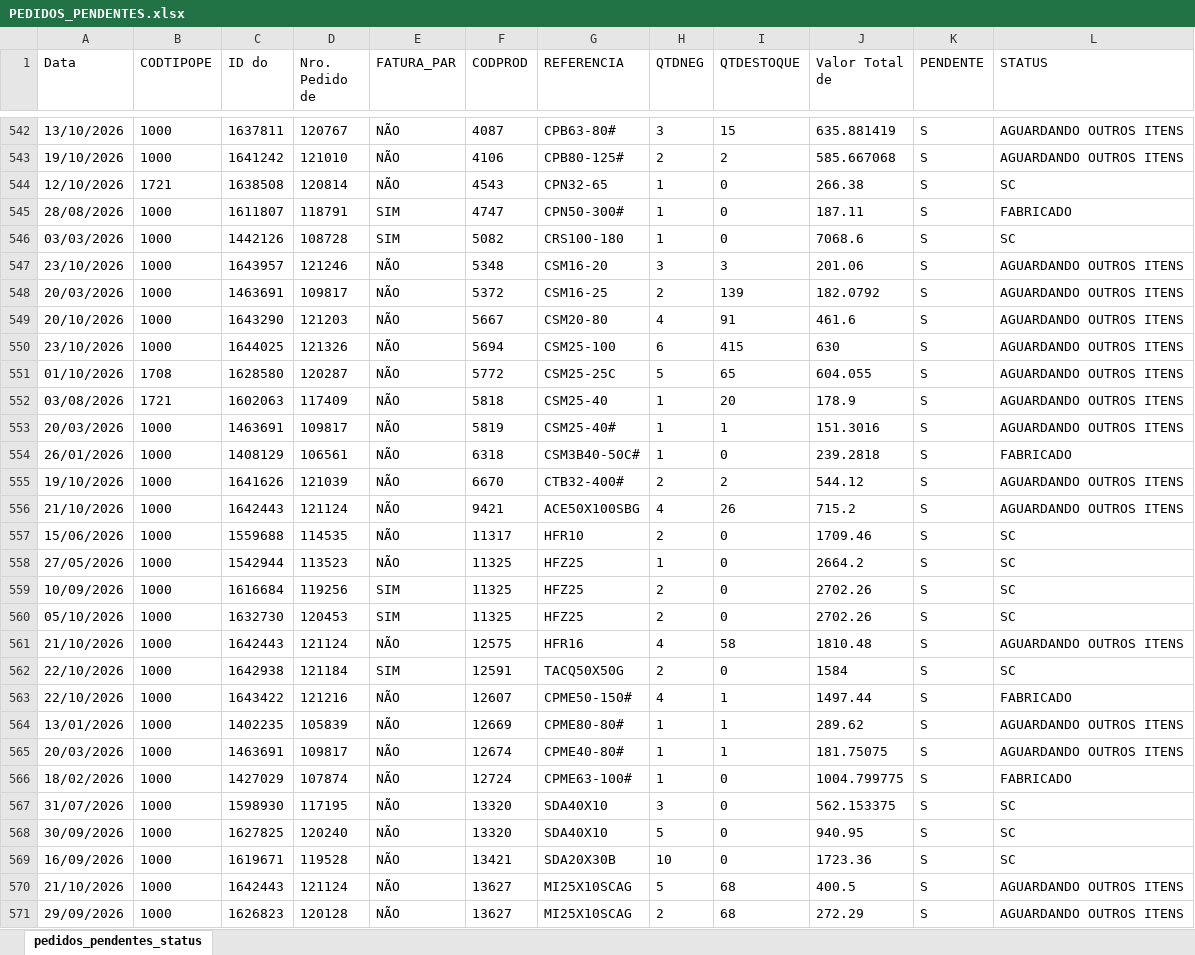
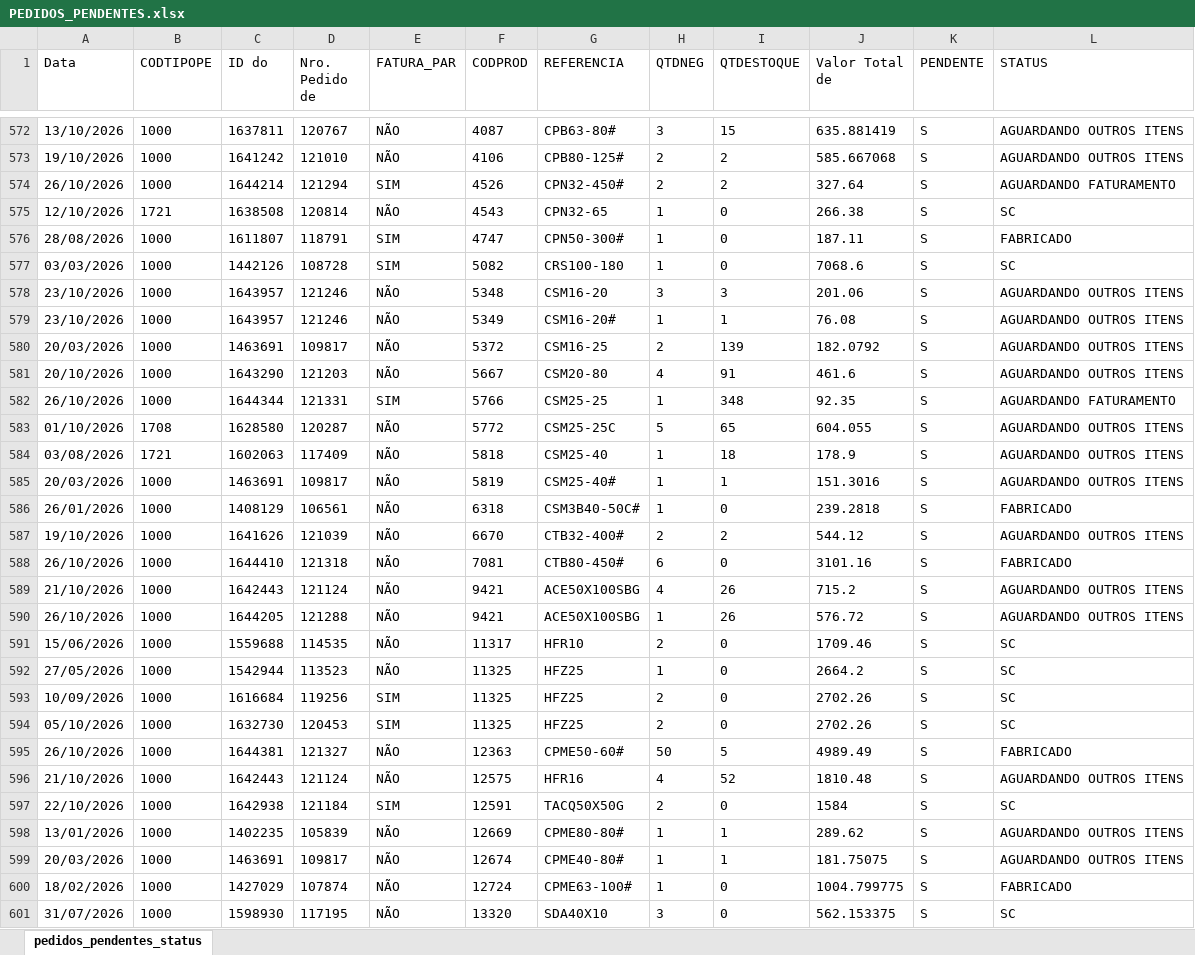
Before and after one commit to ghpcimp-wq/itens-pendentes, an Excel workbook: data/PEDIDOS_PENDENTES.xlsx, sheet pedidos_pendentes_status, drawn as a sheet; only a part is shown, gaps mark what is left out; the shorter side is filled out with more unchanged rows; values as stored, in another font and other column widths than the file's, no borders; charts and pictures not drawn; removed rows and columns are numbered as before the commit, all else as after; the diff covers the shown part only; the diff names each change by its address in the sheet, - before the commit and + after, or states it on an @@ line.

Commit message:
Atualiza pedidos pendentes 27/10/2026 22:01

```diff
--- a/data/PEDIDOS_PENDENTES.xlsx (sheet pedidos_pendentes_status)
+++ b/data/PEDIDOS_PENDENTES.xlsx (sheet pedidos_pendentes_status)
+row 574: 26/10/2026 | 1000 | 1644214 | 121294 | SIM | 4526 | CPN32-450# | 2 | 2 | 327.64 | S | AGUARDANDO FATURAMENTO
+row 579: 23/10/2026 | 1000 | 1643957 | 121246 | NÃO | 5349 | CSM16-20# | 1 | 1 | 76.08 | S | AGUARDANDO OUTROS ITENS
-row 550: 23/10/2026 | 1000 | 1644025 | 121326 | NÃO | 5694 | CSM25-100 | 6 | 415 | 630 | S | AGUARDANDO OUTROS ITENS
+row 582: 26/10/2026 | 1000 | 1644344 | 121331 | SIM | 5766 | CSM25-25 | 1 | 348 | 92.35 | S | AGUARDANDO FATURAMENTO
-I584 (QTDESTOQUE): 20
+I584 (QTDESTOQUE): 18
+row 588: 26/10/2026 | 1000 | 1644410 | 121318 | NÃO | 7081 | CTB80-450# | 6 | 0 | 3101.16 | S | FABRICADO
+row 590: 26/10/2026 | 1000 | 1644205 | 121288 | NÃO | 9421 | ACE50X100SBG | 1 | 26 | 576.72 | S | AGUARDANDO OUTROS ITENS
+row 595: 26/10/2026 | 1000 | 1644381 | 121327 | NÃO | 12363 | CPME50-60# | 50 | 5 | 4989.49 | S | FABRICADO
-I596 (QTDESTOQUE): 58
+I596 (QTDESTOQUE): 52
-row 563: 22/10/2026 | 1000 | 1643422 | 121216 | NÃO | 12607 | CPME50-150# | 4 | 1 | 1497.44 | S | FABRICADO
```
Also changed, not shown: 75 added rows, 41 removed rows and 222 edited cells elsewhere in this sheet.
